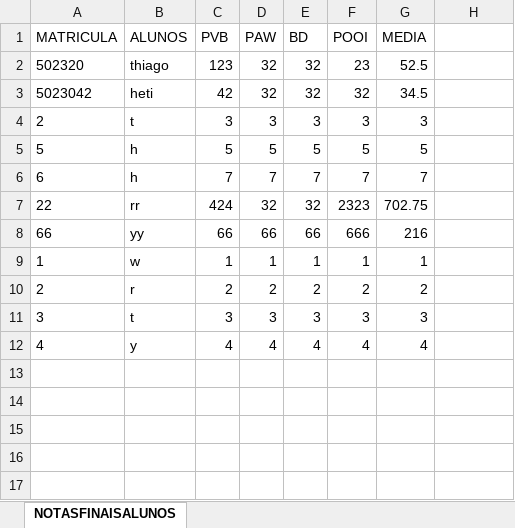
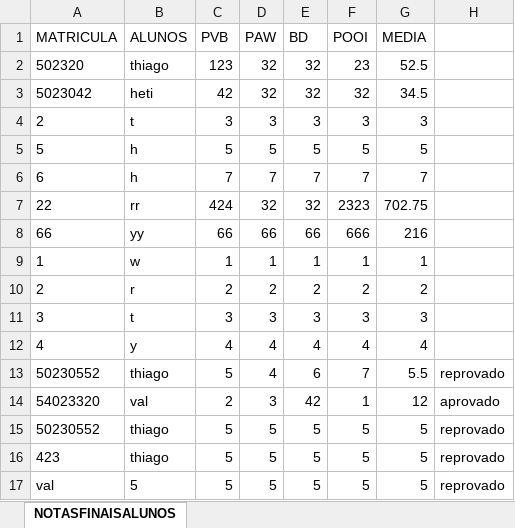
Before and after one commit to ThhiagoCarvalho/Python-Projects, an Excel workbook: Projeto_4bim/NOTASFINAISALUNOS.xlsx, sheet NOTASFINAISALUNOS, drawn as a sheet; values as stored, in another font and other column widths than the file's, no borders; the diff names each change by its address in the sheet, - before the commit and + after, or states it on an @@ line.

```diff
--- a/Projeto_4bim/NOTASFINAISALUNOS.xlsx (sheet NOTASFINAISALUNOS)
+++ b/Projeto_4bim/NOTASFINAISALUNOS.xlsx (sheet NOTASFINAISALUNOS)
+row 13: 50230552 | thiago | 5 | 4 | 6 | 7 | 5.5 | reprovado
+row 14: 54023320 | val | 2 | 3 | 42 | 1 | 12 | aprovado
+row 15: 50230552 | thiago | 5 | 5 | 5 | 5 | 5 | reprovado
+row 16: 423 | thiago | 5 | 5 | 5 | 5 | 5 | reprovado
+row 17: val | 5 | 5 | 5 | 5 | 5 | 5 | reprovado
```
Also changed, not shown: 2 other files.
